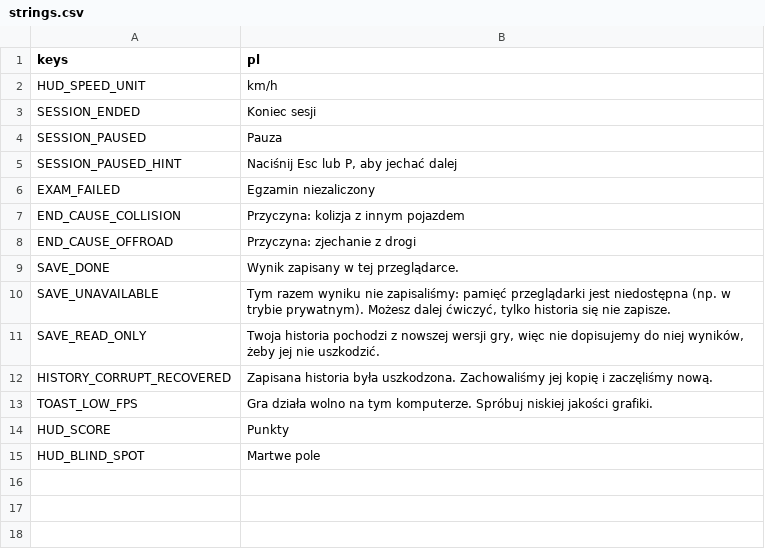
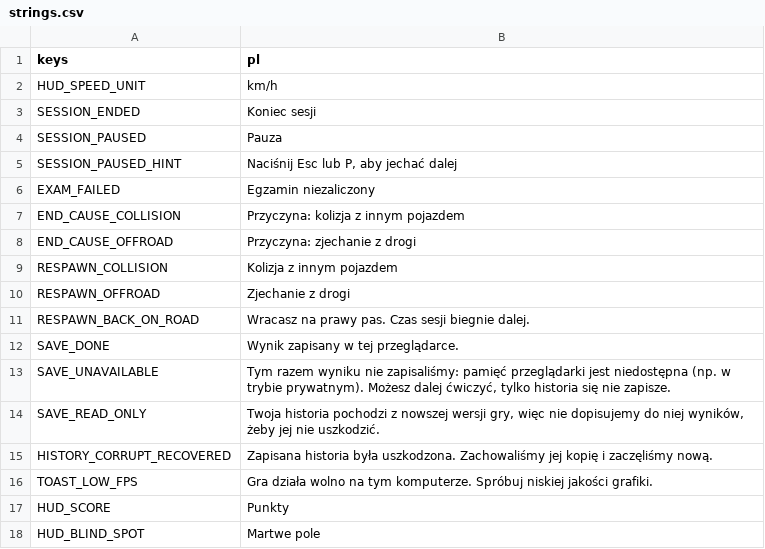
Before and after one commit to kreciol/simulator, a CSV file: i18n/strings.csv, drawn as a sheet; the diff names each change by its address in the sheet, - before the commit and + after, or states it on an @@ line.

```diff
--- a/i18n/strings.csv
+++ b/i18n/strings.csv
+row 9: RESPAWN_COLLISION | Kolizja z innym pojazdem
+row 10: RESPAWN_OFFROAD | Zjechanie z drogi
+row 11: RESPAWN_BACK_ON_ROAD | Wracasz na prawy pas. Czas sesji biegnie dalej.
```
Also changed, not shown: 21 other files.
